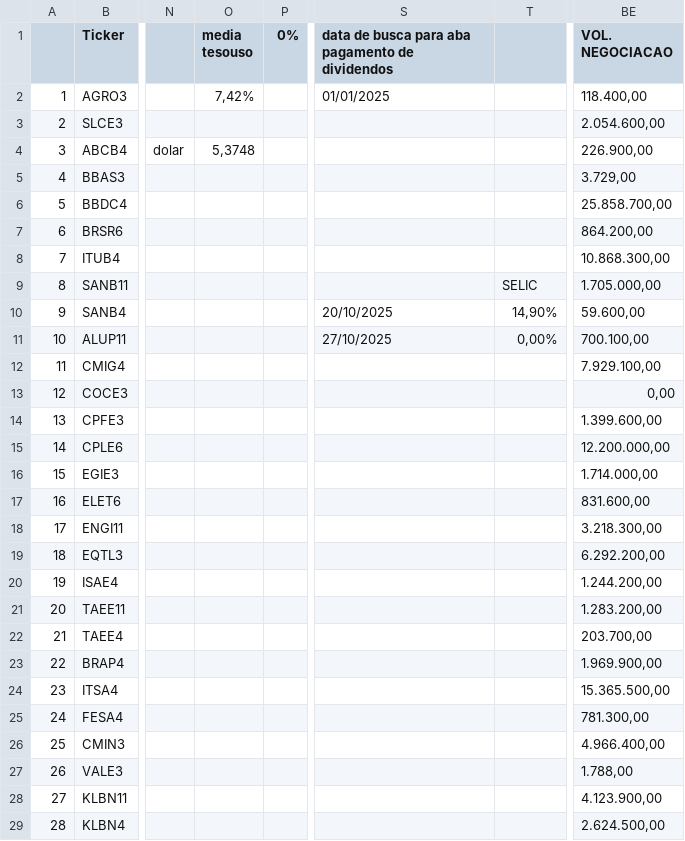
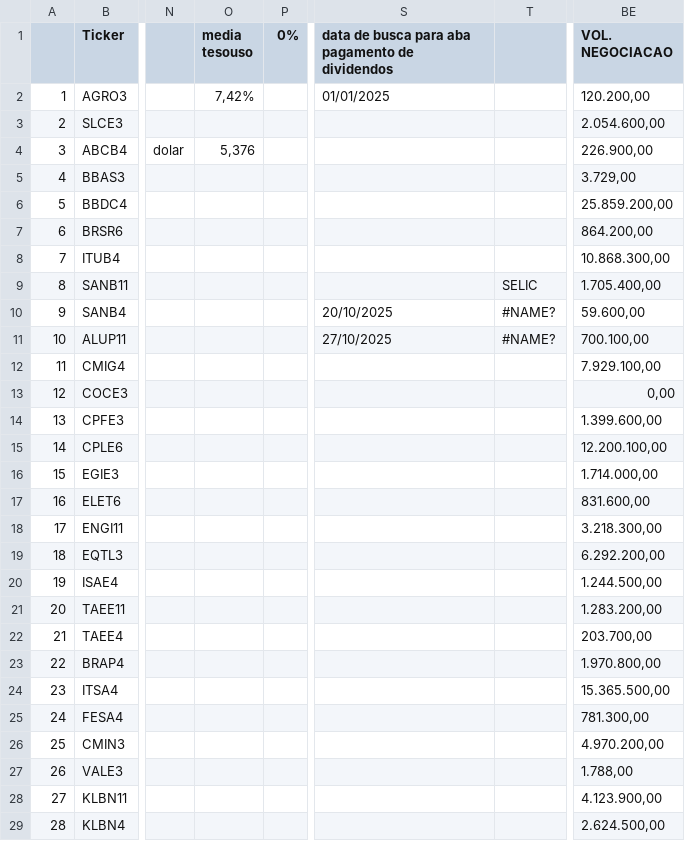
Before and after one commit to rogerioadf/csv-storage, a CSV file: acoes_tickers.csv, drawn as a sheet; only a part is shown, gaps mark what is left out; the diff covers the shown part only; the diff names each change by its address in the sheet, - before the commit and + after, or states it on an @@ line.

```diff
--- a/acoes_tickers.csv
+++ b/acoes_tickers.csv
-BE2 (VOL. NEGOCIACAO): 118.400,00
+BE2 (VOL. NEGOCIACAO): 120.200,00
-O4 (media tesouso): 5,3748
+O4 (media tesouso): 5,376
-BE6 (VOL. NEGOCIACAO): 25.858.700,00
+BE6 (VOL. NEGOCIACAO): 25.859.200,00
-BE9 (VOL. NEGOCIACAO): 1.705.000,00
+BE9 (VOL. NEGOCIACAO): 1.705.400,00
-T10: 14,90%
+T10: #NAME?
-T11: 0,00%
+T11: #NAME?
-BE15 (VOL. NEGOCIACAO): 12.200.000,00
+BE15 (VOL. NEGOCIACAO): 12.200.100,00
-BE20 (VOL. NEGOCIACAO): 1.244.200,00
+BE20 (VOL. NEGOCIACAO): 1.244.500,00
-BE23 (VOL. NEGOCIACAO): 1.969.900,00
+BE23 (VOL. NEGOCIACAO): 1.970.800,00
-BE26 (VOL. NEGOCIACAO): 4.966.400,00
+BE26 (VOL. NEGOCIACAO): 4.970.200,00
```
Also changed, not shown: 13 edited cells elsewhere in this file, ipca_selic.csv.
